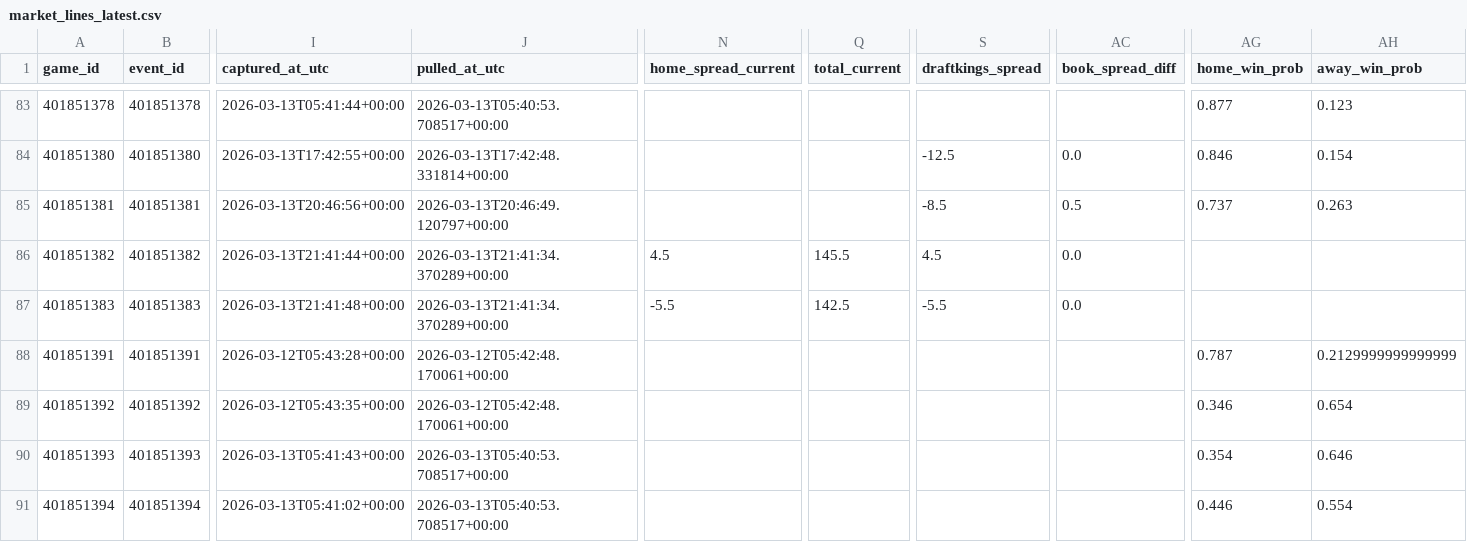
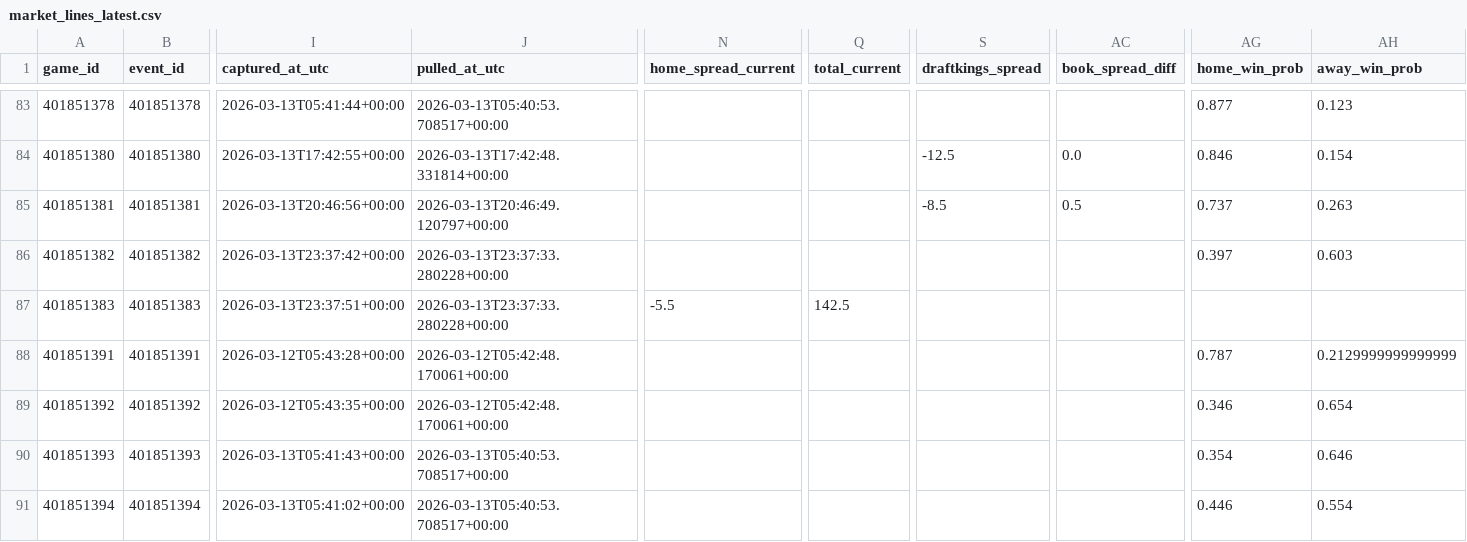
Before and after one commit to goldbondman/CBB.RD2, a CSV file: data/market_lines_latest.csv, drawn as a sheet; only a part is shown, gaps mark what is left out; the diff covers the shown part only; the diff names each change by its address in the sheet, - before the commit and + after, or states it on an @@ line.

```diff
--- a/data/market_lines_latest.csv
+++ b/data/market_lines_latest.csv
-I86 (captured_at_utc): 2026-03-13T21:41:44+00:00
+I86 (captured_at_utc): 2026-03-13T23:37:42+00:00
-J86:J87 (pulled_at_utc): 2026-03-13T21:41:34.370289+00:00
+J86:J87 (pulled_at_utc): 2026-03-13T23:37:33.280228+00:00
-N86 (home_spread_current): 4.5
+N86 (home_spread_current): (empty)
-Q86 (total_current): 145.5
+Q86 (total_current): (empty)
-S86 (draftkings_spread): 4.5
+S86 (draftkings_spread): (empty)
-AC86:AC87 (book_spread_diff): 0.0
+AC86:AC87 (book_spread_diff): (empty)
-AG86 (home_win_prob): (empty)
+AG86 (home_win_prob): 0.397
-AH86 (away_win_prob): (empty)
+AH86 (away_win_prob): 0.603
-I87 (captured_at_utc): 2026-03-13T21:41:48+00:00
+I87 (captured_at_utc): 2026-03-13T23:37:51+00:00
-S87 (draftkings_spread): -5.5
+S87 (draftkings_spread): (empty)
```
Also changed, not shown: 80 edited cells elsewhere in this file, data/market_lines_master.csv, data/odds_snapshot.csv, 1 other file.
